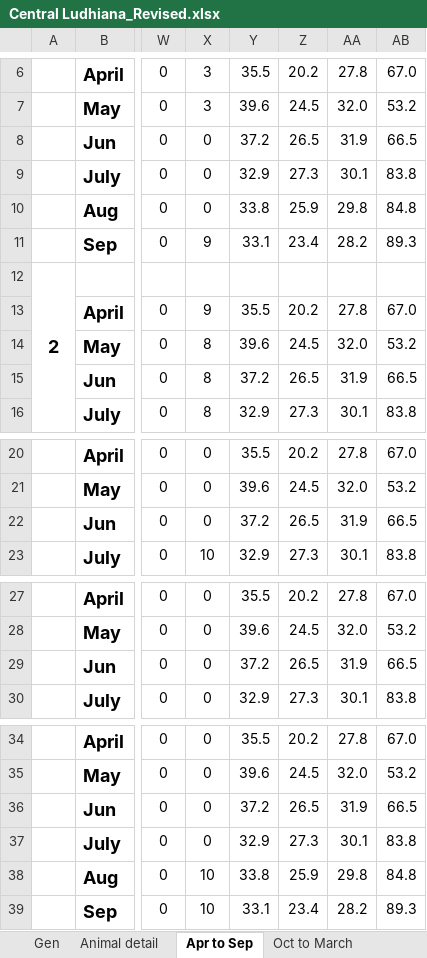
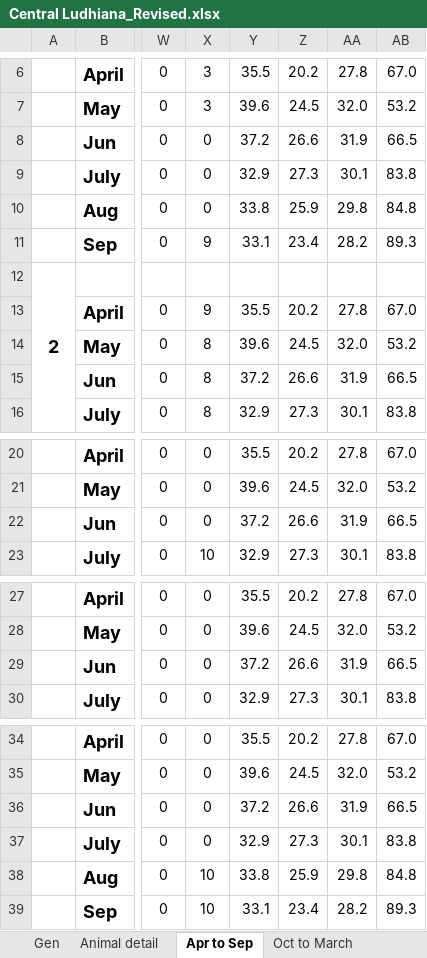
Before and after one commit to Aditya-Y-29/CP302, an Excel workbook: Initial Data/Central Ludhiana_Revised.xlsx, sheet Apr to Sep, drawn as a sheet; only a part is shown, gaps mark what is left out; values as stored, in another font and other column widths than the file's, no borders; the diff covers the shown part only; the diff names each change by its address in the sheet, - before the commit and + after, or states it on an @@ line.

```diff
--- a/Initial Data/Central Ludhiana_Revised.xlsx (sheet Apr to Sep)
+++ b/Initial Data/Central Ludhiana_Revised.xlsx (sheet Apr to Sep)
-Z8: 26.5
+Z8: 26.6
-Z15: 26.5
+Z15: 26.6
-Z22: 26.5
+Z22: 26.6
-Z29: 26.5
+Z29: 26.6
-Z36: 26.5
+Z36: 26.6
```
Also changed, not shown: 95 edited cells elsewhere in this sheet, sheet Oct to March, Initial Data/Central Sangrur_Revised.xlsx, Initial Data/SM Gurdaspur_Revised.xlsx, 2 other files.
